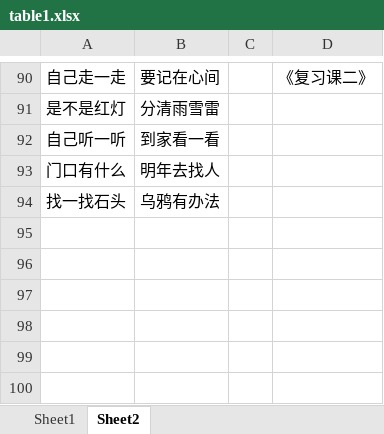
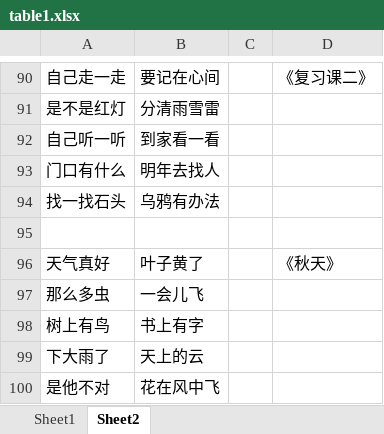
Before and after one commit to xiaowenwenlearning/love, an Excel workbook: content/table1.xlsx, sheet Sheet2, drawn as a sheet; only a part is shown, gaps mark what is left out; values as stored, in another font and other column widths than the file's, no borders; the diff names each change by its address in the sheet, - before the commit and + after, or states it on an @@ line.

```diff
--- a/content/table1.xlsx (sheet Sheet2)
+++ b/content/table1.xlsx (sheet Sheet2)
+row 95: (empty)
+row 96: 天气真好 | 叶子黄了 |  | 《秋天》
+row 97: 那么多虫 | 一会儿飞
+row 98: 树上有鸟 | 书上有字
+row 99: 下大雨了 | 天上的云
+row 100: 是他不对 | 花在风中飞
```
Also changed, not shown: sheet Sheet1.
